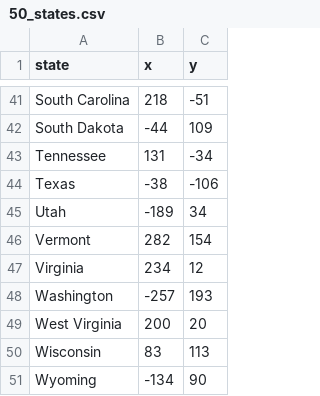
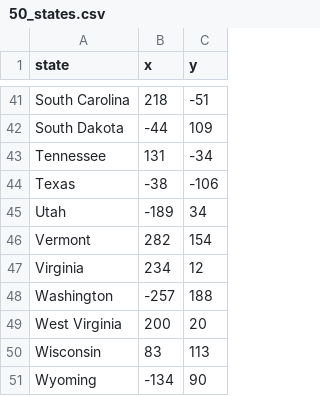
Before and after one commit to mlblagerberg/complete_python_bootcamp, a CSV file: Day25_state_guess_game/50_states.csv, drawn as a sheet; only a part is shown, gaps mark what is left out.

Commit message:
My first pass at creating the state guessing game.

```diff
--- a/Day25_state_guess_game/50_states.csv
+++ b/Day25_state_guess_game/50_states.csv
@@ -47,3 +47,3 @@ Vermont,282,154
 Virginia,234,12
-Washington,-257,193
+Washington,-257,188
 West Virginia,200,20
```
Also changed, not shown: 2 other files.
